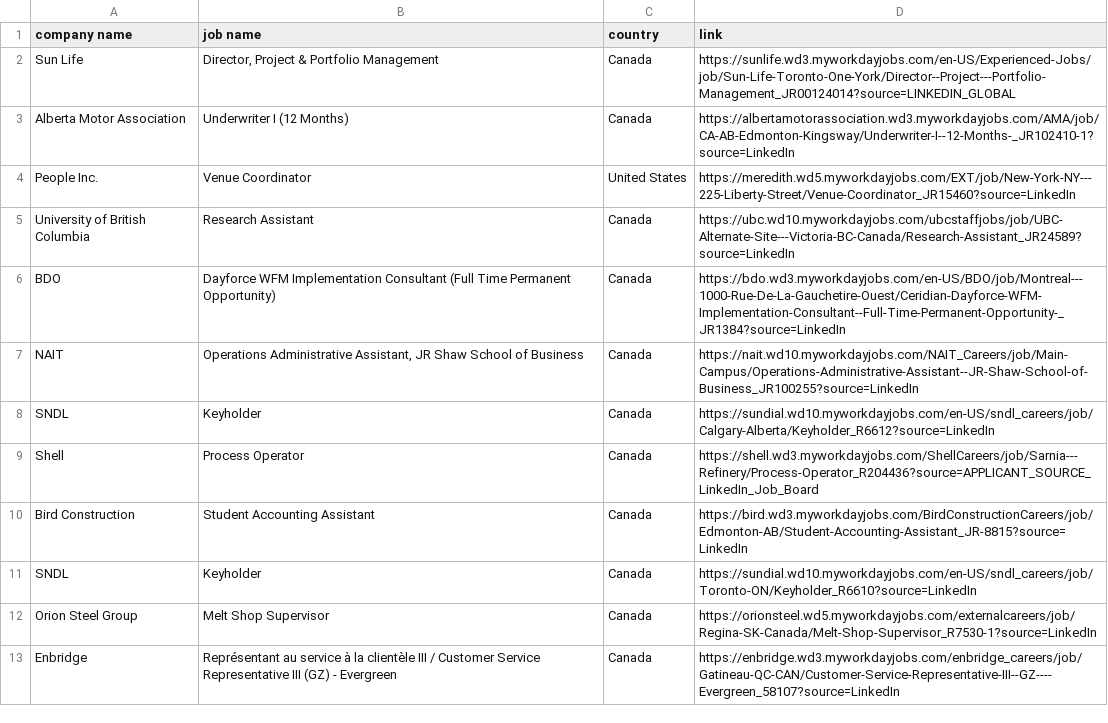
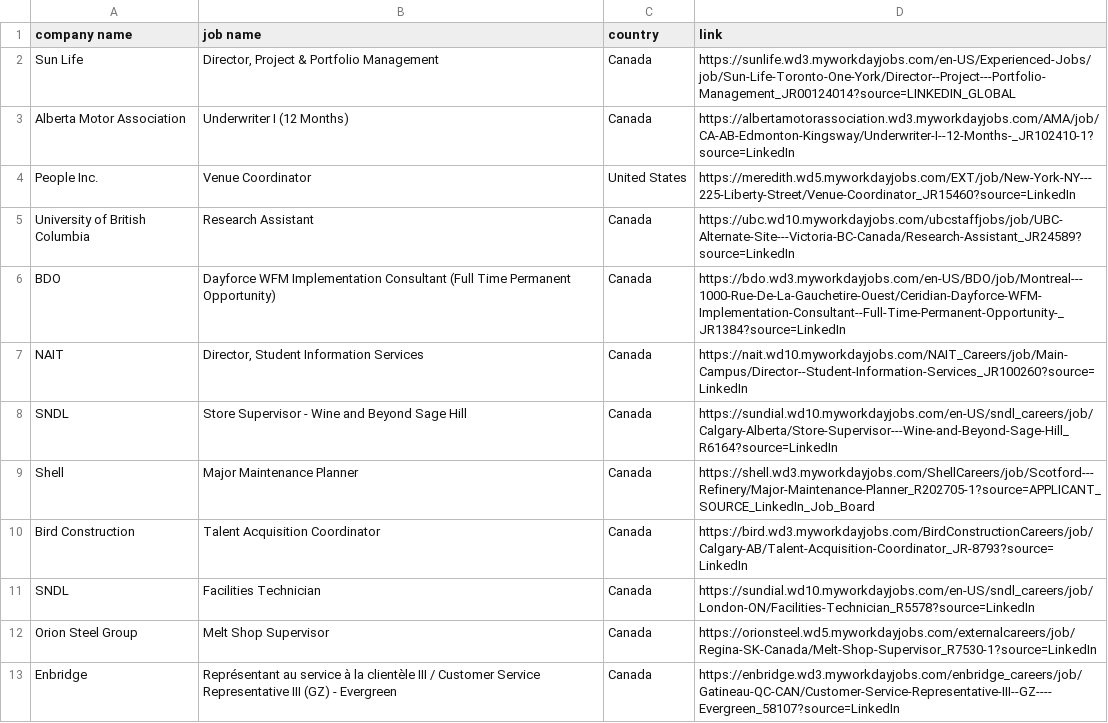
Before and after one commit to Micsushi/hunt, a CSV file: wd_test_jobs.csv, drawn as a sheet; only a part is shown.

Commit message:
c3 before major changes

```diff
--- a/wd_test_jobs.csv
+++ b/wd_test_jobs.csv
@@ -6,7 +6,7 @@ University of British Columbia,Research Assistant,Canada,https://ubc.wd10.mywork
 BDO,Dayforce WFM Implementation Consultant (Full Time Permanent Opportunity),Canada,https://bdo.wd3.myworkdayjobs.com/en-US/BDO/job/Montreal---1000-Rue-De-La-Gauchetire-Ouest/Ceridian-Dayforce-WFM-Implementation-Consultant--Full-Time-Permanent-Opportunity-_JR1384?source=LinkedIn
-NAIT,"Operations Administrative Assistant, JR Shaw School of Business",Canada,https://nait.wd10.myworkdayjobs.com/NAIT_Careers/job/Main-Campus/Operations-Administrative-Assistant--JR-Shaw-School-of-Business_JR100255?source=LinkedIn
-SNDL,Keyholder,Canada,https://sundial.wd10.myworkdayjobs.com/en-US/sndl_careers/job/Calgary-Alberta/Keyholder_R6612?source=LinkedIn
-Shell,Process Operator,Canada,https://shell.wd3.myworkdayjobs.com/ShellCareers/job/Sarnia---Refinery/Process-Operator_R204436?source=APPLICANT_SOURCE_LinkedIn_Job_Board
-Bird Construction,Student Accounting Assistant,Canada,https://bird.wd3.myworkdayjobs.com/BirdConstructionCareers/job/Edmonton-AB/Student-Accounting-Assistant_JR-8815?source=LinkedIn
-SNDL,Keyholder,Canada,https://sundial.wd10.myworkdayjobs.com/en-US/sndl_careers/job/Toronto-ON/Keyholder_R6610?source=LinkedIn
+NAIT,"Director, Student Information Services",Canada,https://nait.wd10.myworkdayjobs.com/NAIT_Careers/job/Main-Campus/Director--Student-Information-Services_JR100260?source=LinkedIn
+SNDL,Store Supervisor - Wine and Beyond Sage Hill,Canada,https://sundial.wd10.myworkdayjobs.com/en-US/sndl_careers/job/Calgary-Alberta/Store-Supervisor---Wine-and-Beyond-Sage-Hill_R6164?source=LinkedIn
+Shell,Major Maintenance Planner,Canada,https://shell.wd3.myworkdayjobs.com/ShellCareers/job/Scotford---Refinery/Major-Maintenance-Planner_R202705-1?source=APPLICANT_SOURCE_LinkedIn_Job_Board
+Bird Construction,Talent Acquisition Coordinator,Canada,https://bird.wd3.myworkdayjobs.com/BirdConstructionCareers/job/Calgary-AB/Talent-Acquisition-Coordinator_JR-8793?source=LinkedIn
+SNDL,Facilities Technician,Canada,https://sundial.wd10.myworkdayjobs.com/en-US/sndl_careers/job/London-ON/Facilities-Technician_R5578?source=LinkedIn
 Orion Steel Group,Melt Shop Supervisor,Canada,https://orionsteel.wd5.myworkdayjobs.com/externalcareers/job/Regina-SK-Canada/Melt-Shop-Supervisor_R7530-1?source=LinkedIn
```
Also changed, not shown: 23 other files.
